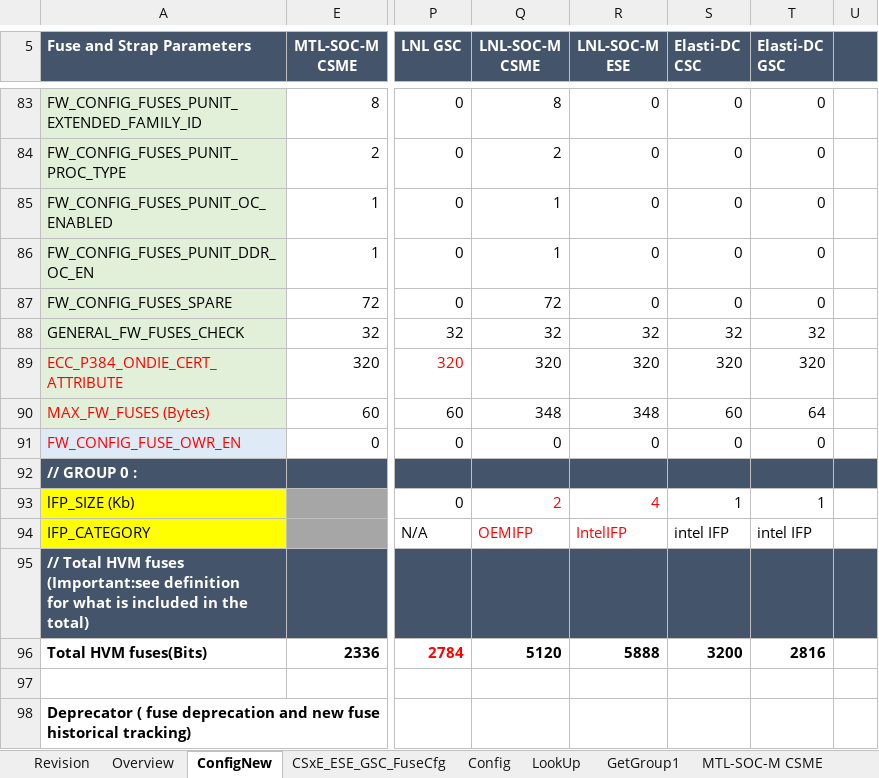
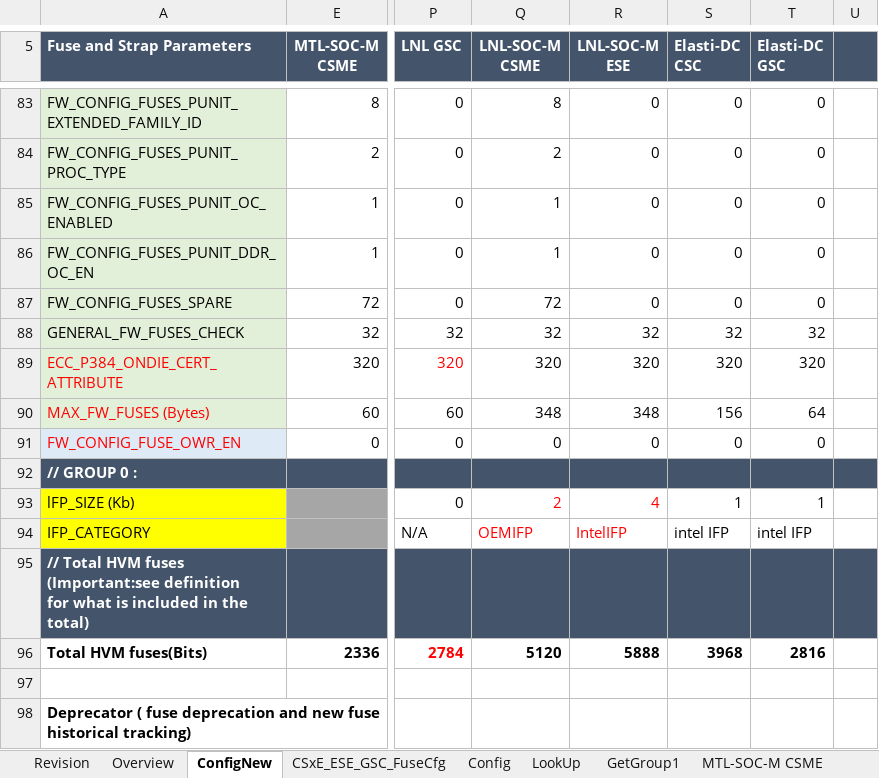
Before and after one commit to jasonx-tsao/exp_vtb, an Excel workbook: ArchSpecs/Working/Fuse and Straps Configuration.xlsm, sheet ConfigNew, drawn as a sheet; only a part is shown, gaps mark what is left out; values as stored, in another font and other column widths than the file's, no borders; conditional formats not drawn; the diff covers the shown part only; the diff names each change by its address in the sheet, - before the commit and + after, or states it on an @@ line.

```diff
--- a/ArchSpecs/Working/Fuse and Straps Configuration.xlsm (sheet ConfigNew)
+++ b/ArchSpecs/Working/Fuse and Straps Configuration.xlsm (sheet ConfigNew)
-S90 (Elasti-DC CSC): 60
+S90 (Elasti-DC CSC): 156
-S96 (Elasti-DC CSC): 3200
+S96 (Elasti-DC CSC): 3968
```
Also changed, not shown: 5 edited cells and cell formats elsewhere in this sheet, sheet Revision.
